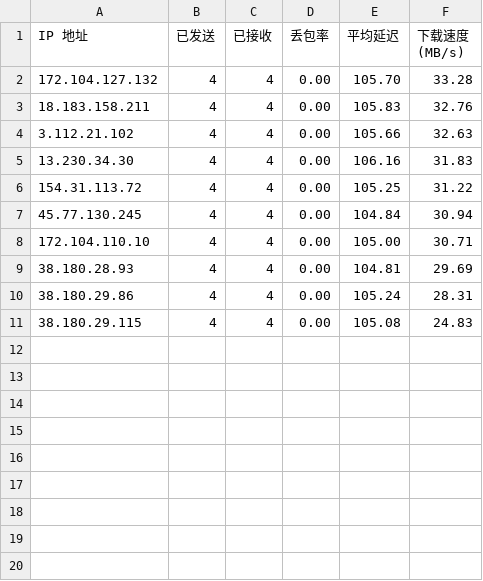
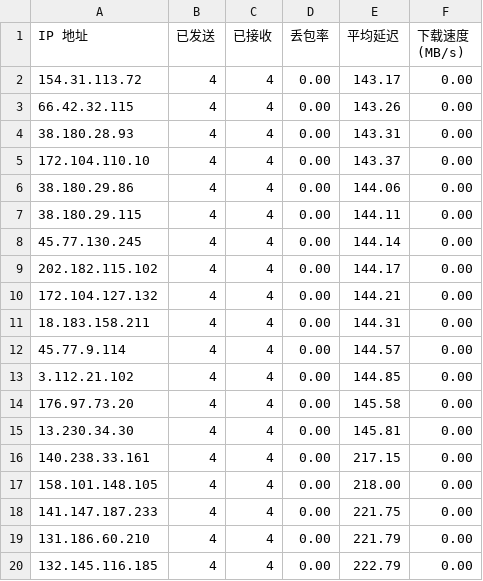
Before and after one commit to rdone442/dns, a CSV file: ip/jp.csv, drawn as a sheet.

```diff
--- a/ip/jp.csv
+++ b/ip/jp.csv
@@ -1,11 +1,20 @@
 IP 地址,已发送,已接收,丢包率,平均延迟,下载速度 (MB/s)
-172.104.127.132,4,4,0.00,105.70,33.28
-18.183.158.211,4,4,0.00,105.83,32.76
-3.112.21.102,4,4,0.00,105.66,32.63
-13.230.34.30,4,4,0.00,106.16,31.83
-154.31.113.72,4,4,0.00,105.25,31.22
-45.77.130.245,4,4,0.00,104.84,30.94
-172.104.110.10,4,4,0.00,105.00,30.71
-38.180.28.93,4,4,0.00,104.81,29.69
-38.180.29.86,4,4,0.00,105.24,28.31
-38.180.29.115,4,4,0.00,105.08,24.83
+154.31.113.72,4,4,0.00,143.17,0.00
+66.42.32.115,4,4,0.00,143.26,0.00
+38.180.28.93,4,4,0.00,143.31,0.00
+172.104.110.10,4,4,0.00,143.37,0.00
+38.180.29.86,4,4,0.00,144.06,0.00
+38.180.29.115,4,4,0.00,144.11,0.00
+45.77.130.245,4,4,0.00,144.14,0.00
+202.182.115.102,4,4,0.00,144.17,0.00
+172.104.127.132,4,4,0.00,144.21,0.00
+18.183.158.211,4,4,0.00,144.31,0.00
+45.77.9.114,4,4,0.00,144.57,0.00
+3.112.21.102,4,4,0.00,144.85,0.00
+176.97.73.20,4,4,0.00,145.58,0.00
+13.230.34.30,4,4,0.00,145.81,0.00
+140.238.33.161,4,4,0.00,217.15,0.00
+158.101.148.105,4,4,0.00,218.00,0.00
+141.147.187.233,4,4,0.00,221.75,0.00
+131.186.60.210,4,4,0.00,221.79,0.00
+132.145.116.185,4,4,0.00,222.79,0.00
```
Also changed, not shown: ip/kr.csv, ip/sg.csv, 6 other files.
